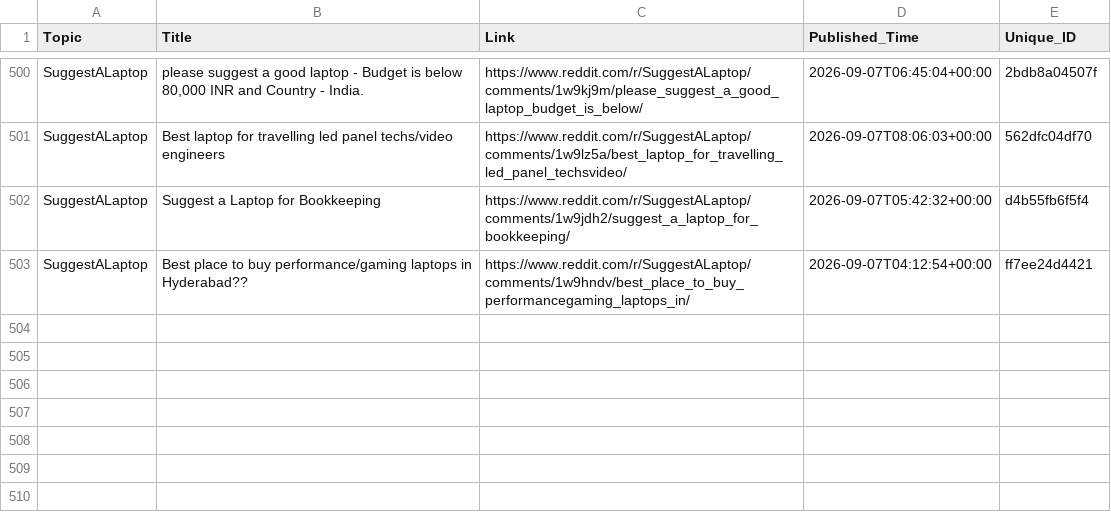
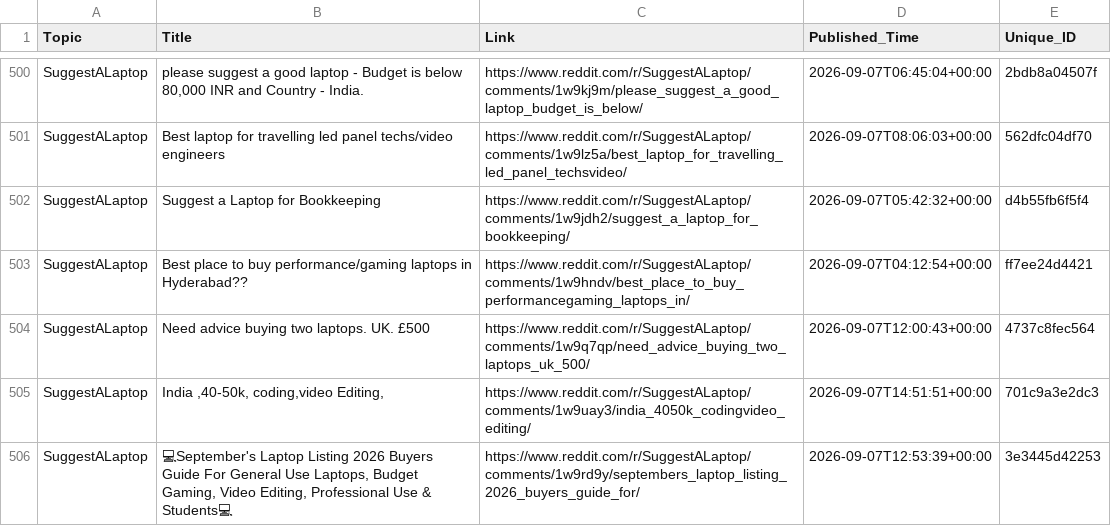
Before and after one commit to sidhu2690/EB_reddit, a CSV file: posts.csv, drawn as a sheet; only a part is shown, gaps mark what is left out; the diff names each change by its address in the sheet, - before the commit and + after, or states it on an @@ line.

```diff
--- a/posts.csv
+++ b/posts.csv
+row 504: SuggestALaptop | Need advice buying two laptops. UK. £500 | https://www.reddit.com/r/SuggestALaptop/comments/1w9q7qp/need_advice_buying_two_laptops_uk_500/ | 2026-09-07T12:00:43+00:00 | 4737c8fec564
+row 505: SuggestALaptop | India ,40-50k, coding,video Editing, | https://www.reddit.com/r/SuggestALaptop/comments/1w9uay3/india_4050k_codingvideo_editing/ | 2026-09-07T14:51:51+00:00 | 701c9a3e2dc3
+row 506: SuggestALaptop | 💻September's Laptop Listing 2026 Buyers Guide For General Use Laptops, Budget Gaming, Video Editing, Professional Use & Students💻 | https://www.reddit.com/r/SuggestALaptop/comments/1w9rd9y/septembers_laptop_listing_2026_buyers_guide_for/ | 2026-09-07T12:53:39+00:00 | 3e3445d42253
```
